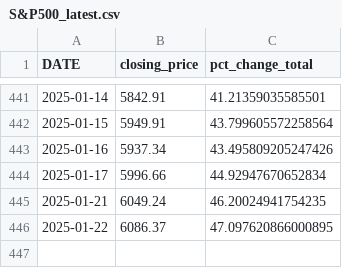
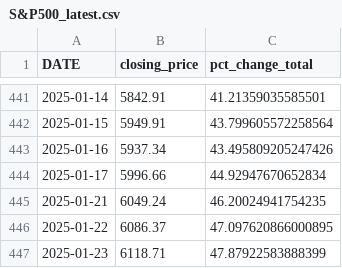
Before and after one commit to m-quick/sp500_monitor, a CSV file: S&P500_latest.csv, drawn as a sheet; only a part is shown, gaps mark what is left out; the diff names each change by its address in the sheet, - before the commit and + after, or states it on an @@ line.

```diff
--- a/S&P500_latest.csv
+++ b/S&P500_latest.csv
+row 447: 2025-01-23 | 6118.71 | 47.87922583888399
```
Also changed, not shown: 1 other file.
